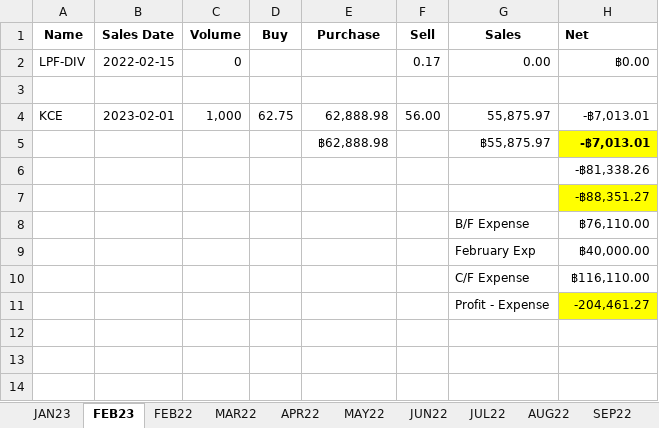
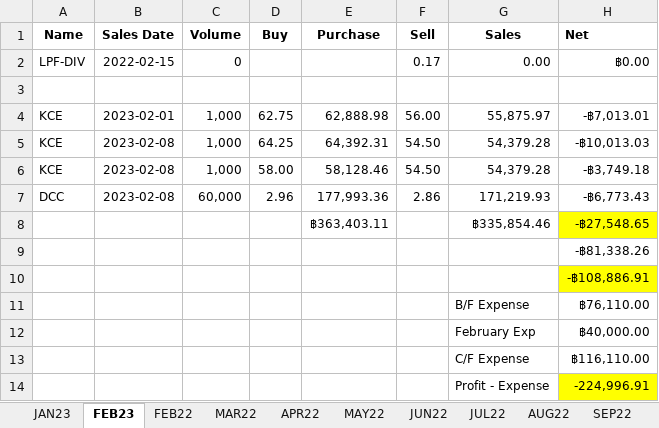
Before and after one commit to santimcs/A7, an Excel workbook: Excel/03-PNL.xlsx, sheet FEB23, drawn as a sheet; values as stored, in another font and other column widths than the file's, no borders; removed rows and columns are numbered as before the commit, all else as after; the diff names each change by its address in the sheet, - before the commit and + after, or states it on an @@ line.

```diff
--- a/Excel/03-PNL.xlsx (sheet FEB23)
+++ b/Excel/03-PNL.xlsx (sheet FEB23)
-row 5:  |  |  |  | ฿62,888.98 |  | ฿55,875.97 | -฿7,013.01
+row 5: KCE | 2023-02-08 | 1,000 | 64.25 | 64,392.31 | 54.50 | 54,379.28 | -฿10,013.03
+row 6: KCE | 2023-02-08 | 1,000 | 58.00 | 58,128.46 | 54.50 | 54,379.28 | -฿3,749.18
+row 7: DCC | 2023-02-08 | 60,000 | 2.96 | 177,993.36 | 2.86 | 171,219.93 | -฿6,773.43
+row 8:  |  |  |  | ฿363,403.11 |  | ฿335,854.46 | -฿27,548.65
-H10 (Net): -฿88,351.27
+H10 (Net): -฿108,886.91
-H14 (Net): -204,461.27
+H14 (Net): -224,996.91
```
Also changed, not shown: formulas that keep their value, Excel/01-CashFlow.xlsx, Excel/02-Profit_by_Type.xlsx, 6 other files.
